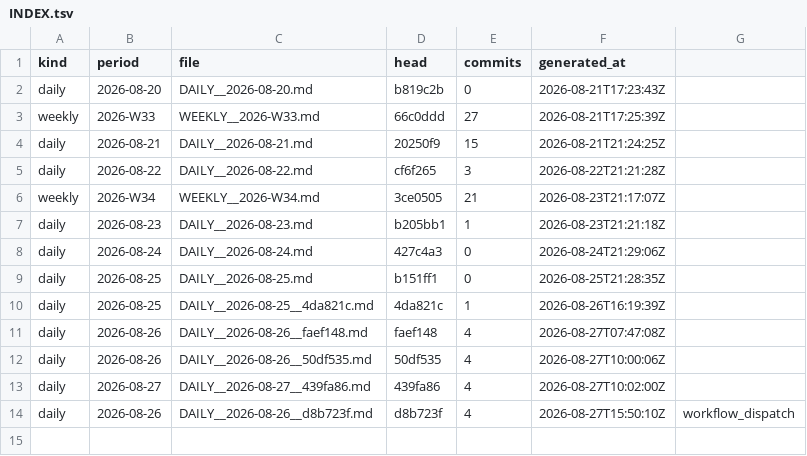
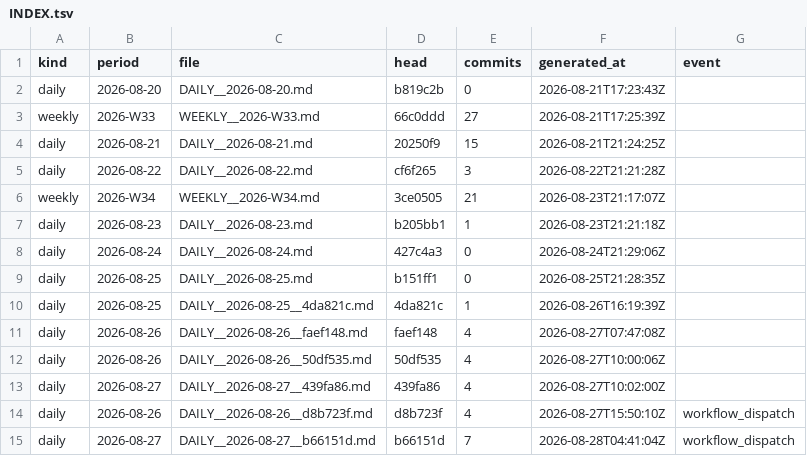
Before and after one commit to soulinpsyabstract/sipa-os-governance, a TSV file: REPORTS/INDEX.tsv, drawn as a sheet.

Commit message:
governance: daily report 2026-08-27

```diff
--- a/REPORTS/INDEX.tsv
+++ b/REPORTS/INDEX.tsv
@@ -1,2 +1,2 @@
-kind	period	file	head	commits	generated_at
+kind	period	file	head	commits	generated_at	event
 daily	2026-08-20	DAILY__2026-08-20.md	b819c2b	0	2026-08-21T17:23:43Z
@@ -14 +14,2 @@ daily	2026-08-27	DAILY__2026-08-27__439fa86.md	439fa86	4	2026-08-27T10:02:00Z
 daily	2026-08-26	DAILY__2026-08-26__d8b723f.md	d8b723f	4	2026-08-27T15:50:10Z	workflow_dispatch
+daily	2026-08-27	DAILY__2026-08-27__b66151d.md	b66151d	7	2026-08-28T04:41:04Z	workflow_dispatch
```
Also changed, not shown: 3 other files.
